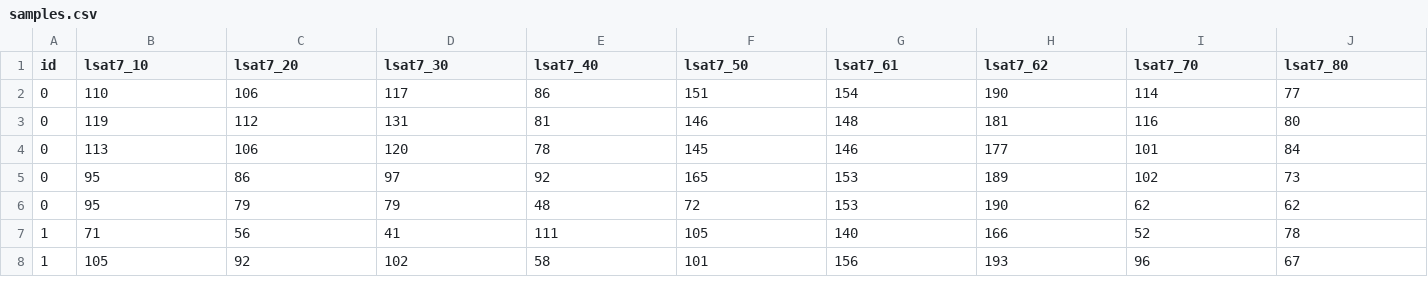
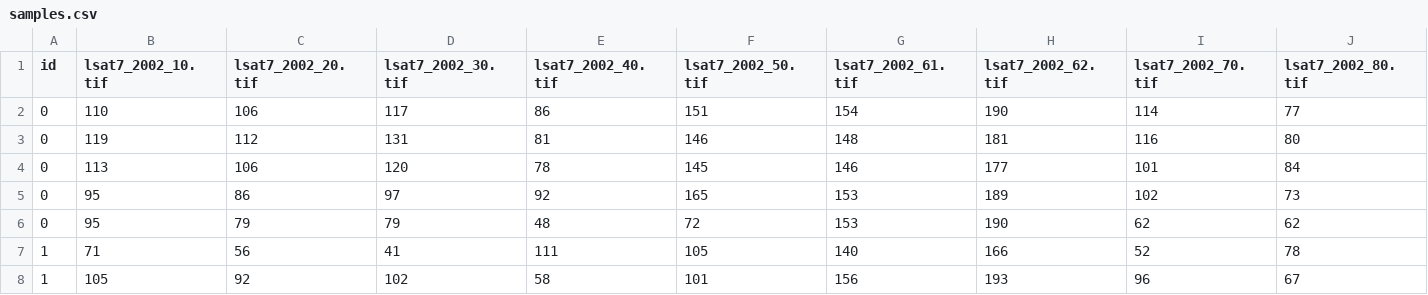
Before and after one commit to PythonCharmers/PythonCharmersData, a CSV file: spatial/lsat7_2002/samples.csv, drawn as a sheet; only a part is shown.

Commit message:
Update sample CSV header to reflect image names

```diff
--- a/spatial/lsat7_2002/samples.csv
+++ b/spatial/lsat7_2002/samples.csv
@@ -1,2 +1,2 @@
-id,lsat7_10,lsat7_20,lsat7_30,lsat7_40,lsat7_50,lsat7_61,lsat7_62,lsat7_70,lsat7_80
+id,lsat7_2002_10.tif,lsat7_2002_20.tif,lsat7_2002_30.tif,lsat7_2002_40.tif,lsat7_2002_50.tif,lsat7_2002_61.tif,lsat7_2002_62.tif,lsat7_2002_70.tif,lsat7_2002_80.tif
 0,110,106,117,86,151,154,190,114,77
```
